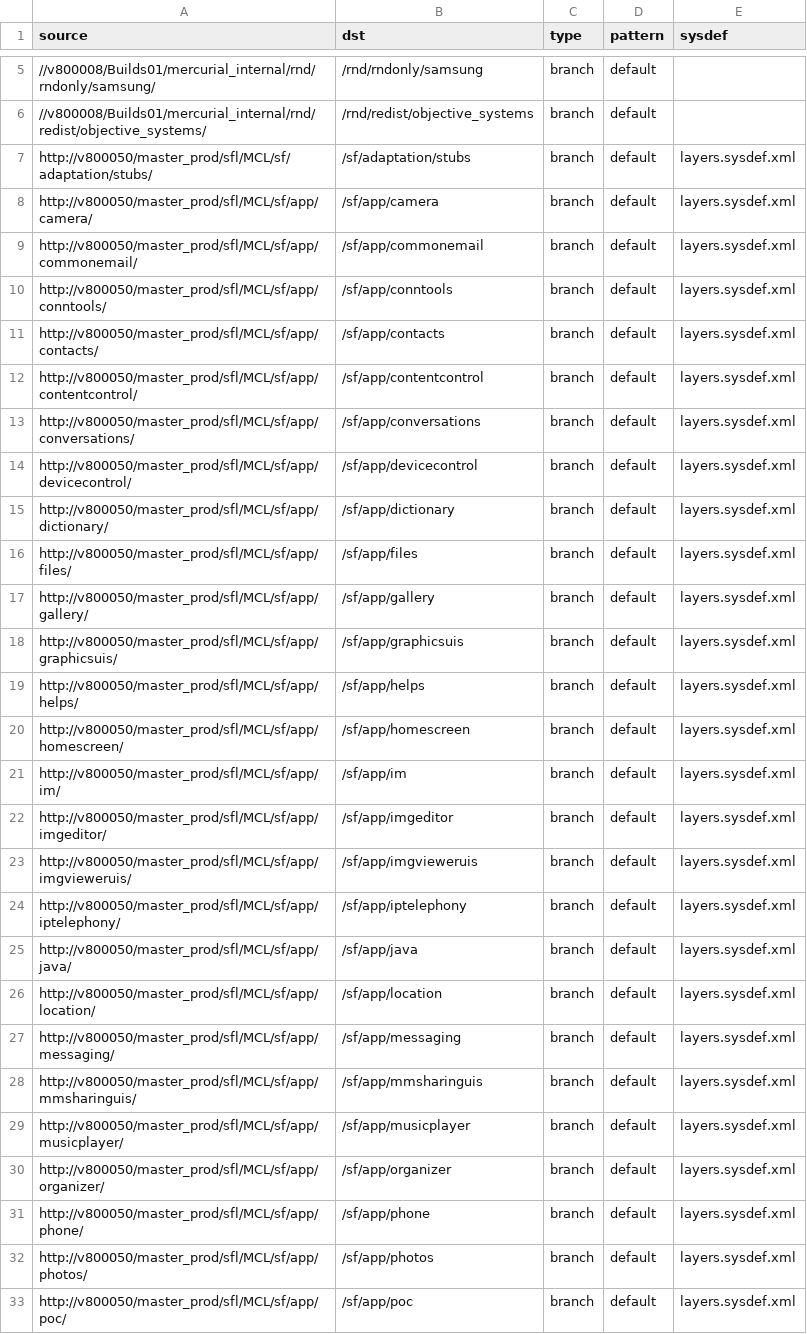
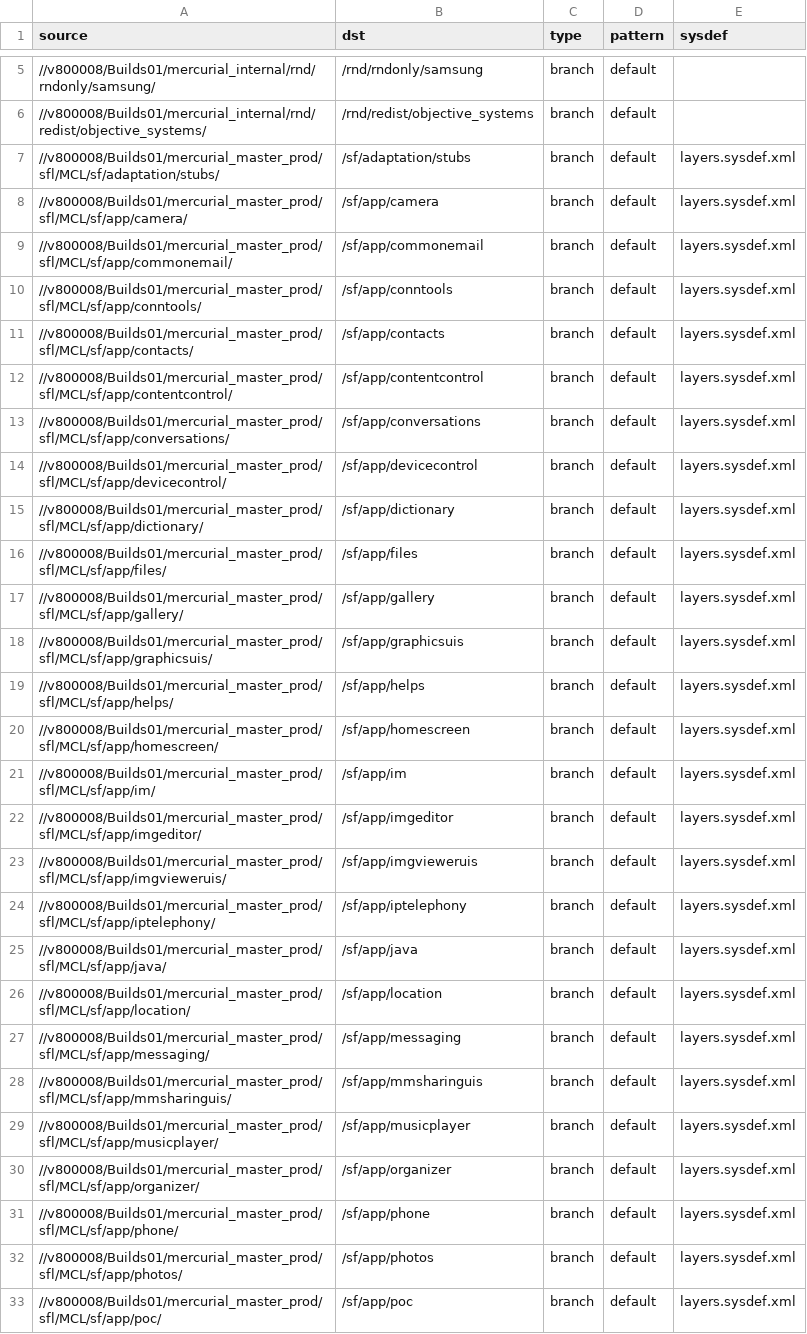
Before and after one commit to SymbianSource/oss.FCL.sftools.fbf.projects.platforms, a CSV file: symbian3/split/sources_fcl.csv, drawn as a sheet; only a part is shown, gaps mark what is left out; the diff covers the shown part only; the diff names each change by its address in the sheet, - before the commit and + after, or states it on an @@ line.

```diff
--- a/symbian3/split/sources_fcl.csv
+++ b/symbian3/split/sources_fcl.csv
-A7 (source): http://v800050/master_prod/sfl/MCL/sf/adaptation/stubs/
+A7 (source): //v800008/Builds01/mercurial_master_prod/sfl/MCL/sf/adaptation/stubs/
-A8 (source): http://v800050/master_prod/sfl/MCL/sf/app/camera/
+A8 (source): //v800008/Builds01/mercurial_master_prod/sfl/MCL/sf/app/camera/
-A9 (source): http://v800050/master_prod/sfl/MCL/sf/app/commonemail/
+A9 (source): //v800008/Builds01/mercurial_master_prod/sfl/MCL/sf/app/commonemail/
-A10 (source): http://v800050/master_prod/sfl/MCL/sf/app/conntools/
+A10 (source): //v800008/Builds01/mercurial_master_prod/sfl/MCL/sf/app/conntools/
-A11 (source): http://v800050/master_prod/sfl/MCL/sf/app/contacts/
+A11 (source): //v800008/Builds01/mercurial_master_prod/sfl/MCL/sf/app/contacts/
-A12 (source): http://v800050/master_prod/sfl/MCL/sf/app/contentcontrol/
+A12 (source): //v800008/Builds01/mercurial_master_prod/sfl/MCL/sf/app/contentcontrol/
-A13 (source): http://v800050/master_prod/sfl/MCL/sf/app/conversations/
+A13 (source): //v800008/Builds01/mercurial_master_prod/sfl/MCL/sf/app/conversations/
-A14 (source): http://v800050/master_prod/sfl/MCL/sf/app/devicecontrol/
+A14 (source): //v800008/Builds01/mercurial_master_prod/sfl/MCL/sf/app/devicecontrol/
-A15 (source): http://v800050/master_prod/sfl/MCL/sf/app/dictionary/
+A15 (source): //v800008/Builds01/mercurial_master_prod/sfl/MCL/sf/app/dictionary/
-A16 (source): http://v800050/master_prod/sfl/MCL/sf/app/files/
+A16 (source): //v800008/Builds01/mercurial_master_prod/sfl/MCL/sf/app/files/
-A17 (source): http://v800050/master_prod/sfl/MCL/sf/app/gallery/
+A17 (source): //v800008/Builds01/mercurial_master_prod/sfl/MCL/sf/app/gallery/
-A18 (source): http://v800050/master_prod/sfl/MCL/sf/app/graphicsuis/
+A18 (source): //v800008/Builds01/mercurial_master_prod/sfl/MCL/sf/app/graphicsuis/
-A19 (source): http://v800050/master_prod/sfl/MCL/sf/app/helps/
+A19 (source): //v800008/Builds01/mercurial_master_prod/sfl/MCL/sf/app/helps/
-A20 (source): http://v800050/master_prod/sfl/MCL/sf/app/homescreen/
+A20 (source): //v800008/Builds01/mercurial_master_prod/sfl/MCL/sf/app/homescreen/
-A21 (source): http://v800050/master_prod/sfl/MCL/sf/app/im/
+A21 (source): //v800008/Builds01/mercurial_master_prod/sfl/MCL/sf/app/im/
-A22 (source): http://v800050/master_prod/sfl/MCL/sf/app/imgeditor/
+A22 (source): //v800008/Builds01/mercurial_master_prod/sfl/MCL/sf/app/imgeditor/
-A23 (source): http://v800050/master_prod/sfl/MCL/sf/app/imgvieweruis/
+A23 (source): //v800008/Builds01/mercurial_master_prod/sfl/MCL/sf/app/imgvieweruis/
-A24 (source): http://v800050/master_prod/sfl/MCL/sf/app/iptelephony/
+A24 (source): //v800008/Builds01/mercurial_master_prod/sfl/MCL/sf/app/iptelephony/
-A25 (source): http://v800050/master_prod/sfl/MCL/sf/app/java/
+A25 (source): //v800008/Builds01/mercurial_master_prod/sfl/MCL/sf/app/java/
-A26 (source): http://v800050/master_prod/sfl/MCL/sf/app/location/
+A26 (source): //v800008/Builds01/mercurial_master_prod/sfl/MCL/sf/app/location/
-A27 (source): http://v800050/master_prod/sfl/MCL/sf/app/messaging/
+A27 (source): //v800008/Builds01/mercurial_master_prod/sfl/MCL/sf/app/messaging/
-A28 (source): http://v800050/master_prod/sfl/MCL/sf/app/mmsharinguis/
+A28 (source): //v800008/Builds01/mercurial_master_prod/sfl/MCL/sf/app/mmsharinguis/
-A29 (source): http://v800050/master_prod/sfl/MCL/sf/app/musicplayer/
+A29 (source): //v800008/Builds01/mercurial_master_prod/sfl/MCL/sf/app/musicplayer/
-A30 (source): http://v800050/master_prod/sfl/MCL/sf/app/organizer/
+A30 (source): //v800008/Builds01/mercurial_master_prod/sfl/MCL/sf/app/organizer/
-A31 (source): http://v800050/master_prod/sfl/MCL/sf/app/phone/
+A31 (source): //v800008/Builds01/mercurial_master_prod/sfl/MCL/sf/app/phone/
-A32 (source): http://v800050/master_prod/sfl/MCL/sf/app/photos/
+A32 (source): //v800008/Builds01/mercurial_master_prod/sfl/MCL/sf/app/photos/
-A33 (source): http://v800050/master_prod/sfl/MCL/sf/app/poc/
+A33 (source): //v800008/Builds01/mercurial_master_prod/sfl/MCL/sf/app/poc/
```
Also changed, not shown: 94 edited cells elsewhere in this file, 1 other file.
